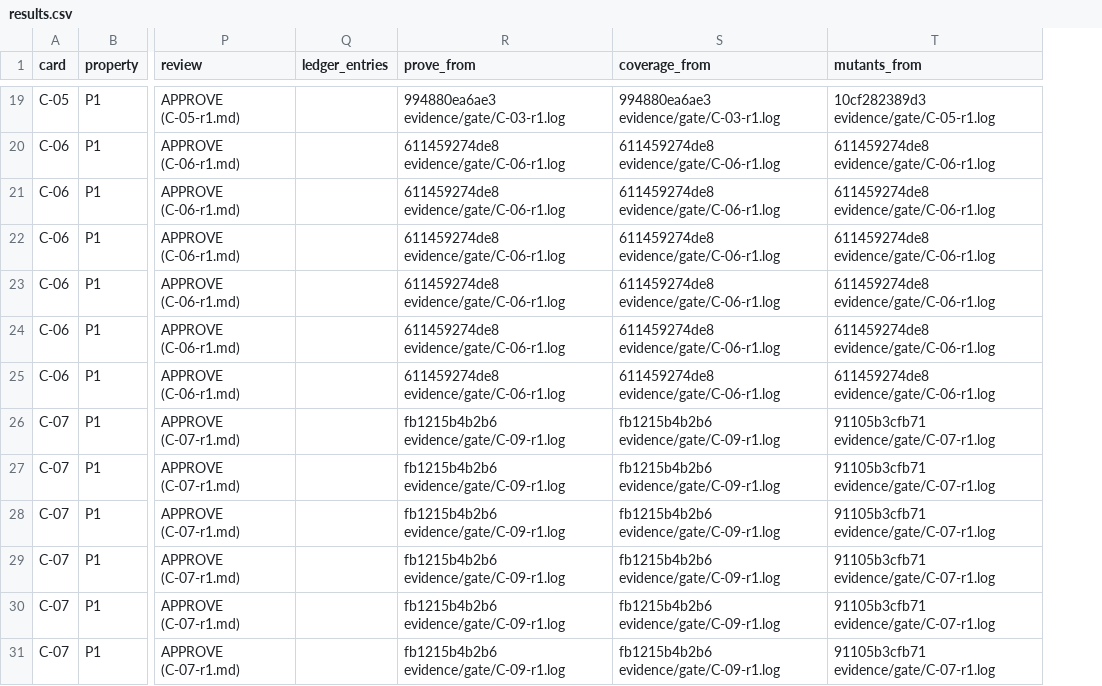
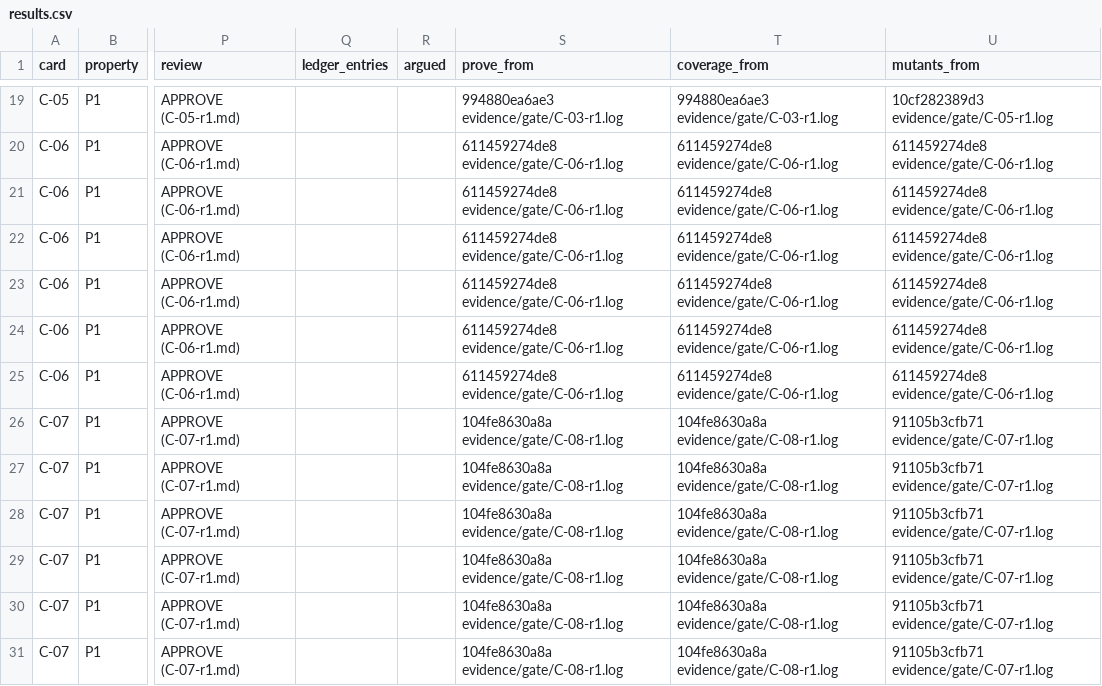
Before and after one commit to zpconn/proving-sqlite, a CSV file: results.csv, drawn as a sheet; only a part is shown, gaps mark what is left out; addresses are those after the commit; the diff covers the shown part only; the diff names each change by its address in the sheet, - before the commit and + after, or states it on an @@ line.

Commit message:
C-08: results after merge
Campaign: results and gate log for C-08 r1; RESULT gate C-08 PASS 549s 0 failed
Campaign-Step: d683e8bdb0cf0e58

```diff
--- a/results.csv
+++ b/results.csv
+column R (argued), empty
-S26:S31 (prove_from): fb1215b4b2b6 evidence/gate/C-09-r1.log
+S26:S31 (prove_from): 104fe8630a8a evidence/gate/C-08-r1.log
-T26:T31 (coverage_from): fb1215b4b2b6 evidence/gate/C-09-r1.log
+T26:T31 (coverage_from): 104fe8630a8a evidence/gate/C-08-r1.log
```
Also changed, not shown: 3 added rows and 6 edited cells elsewhere in this file, evidence/tokens.csv, 6 other files.
